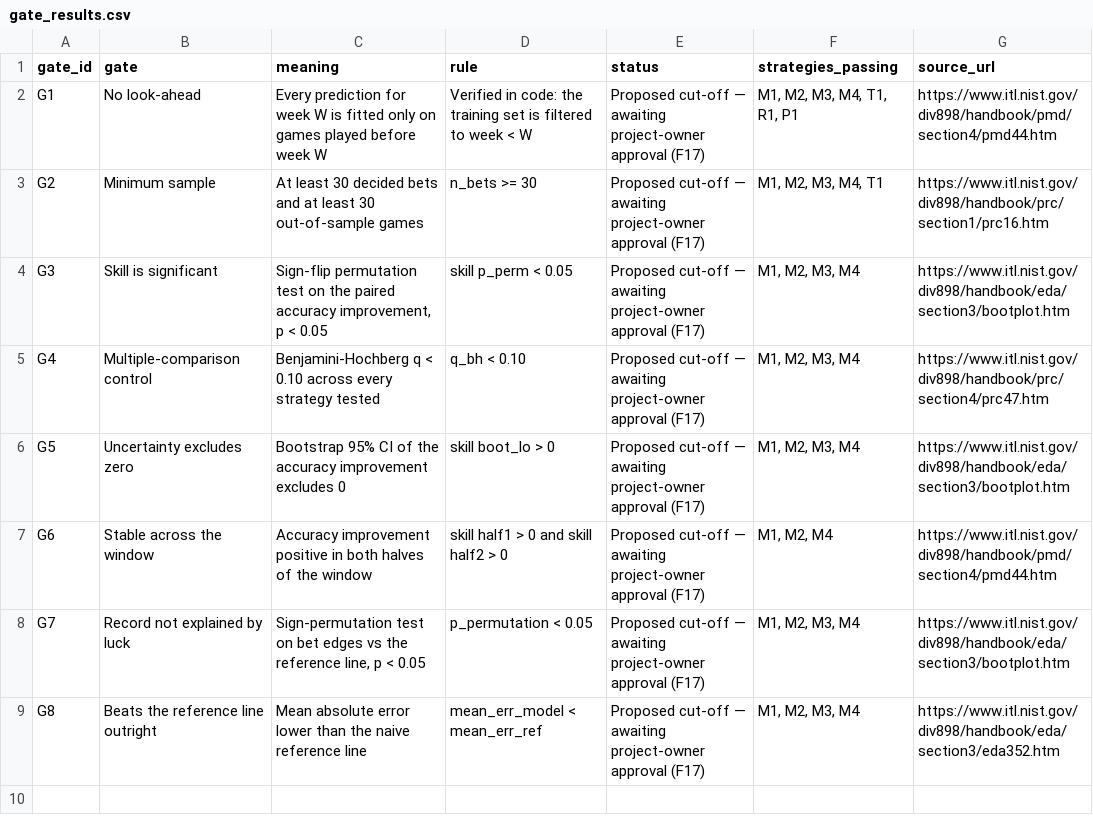
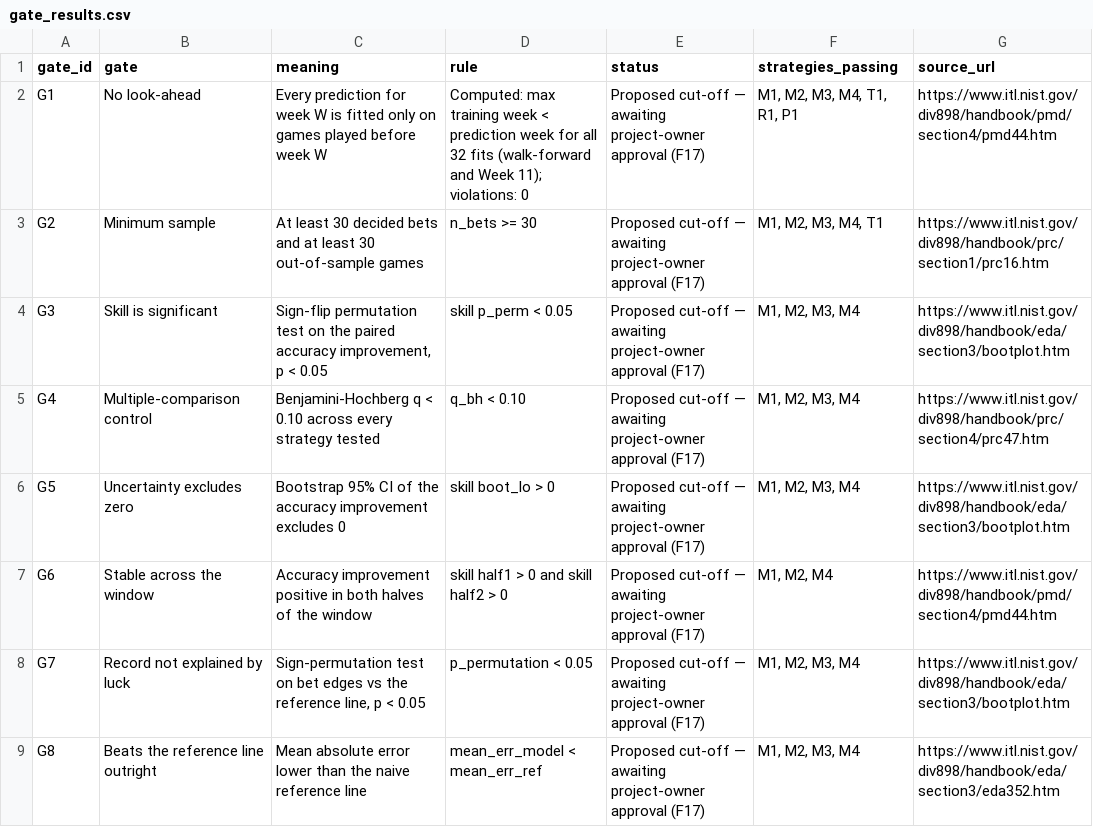
Before and after one commit to karagemop466-tech/X2, a CSV file: data/gate_results.csv, drawn as a sheet.

```diff
--- a/data/gate_results.csv
+++ b/data/gate_results.csv
@@ -1,3 +1,3 @@
 gate_id,gate,meaning,rule,status,strategies_passing,source_url
-G1,No look-ahead,Every prediction for week W is fitted only on games played before week W,Verified in code: the training set is filtered to week < W,Proposed cut-off — awaiting project-owner approval (F17),"M1, M2, M3, M4, T1, R1, P1",https://www.itl.nist.gov/div898/handbook/pmd/section4/pmd44.htm
+G1,No look-ahead,Every prediction for week W is fitted only on games played before week W,Computed: max training week < prediction week for all 32 fits (walk-forward and Week 11); violations: 0,Proposed cut-off — awaiting project-owner approval (F17),"M1, M2, M3, M4, T1, R1, P1",https://www.itl.nist.gov/div898/handbook/pmd/section4/pmd44.htm
 G2,Minimum sample,At least 30 decided bets and at least 30 out-of-sample games,n_bets >= 30,Proposed cut-off — awaiting project-owner approval (F17),"M1, M2, M3, M4, T1",https://www.itl.nist.gov/div898/handbook/prc/section1/prc16.htm
```
Also changed, not shown: data/correlation_audit.csv, data/correlations_computed.csv, 21 other files.
